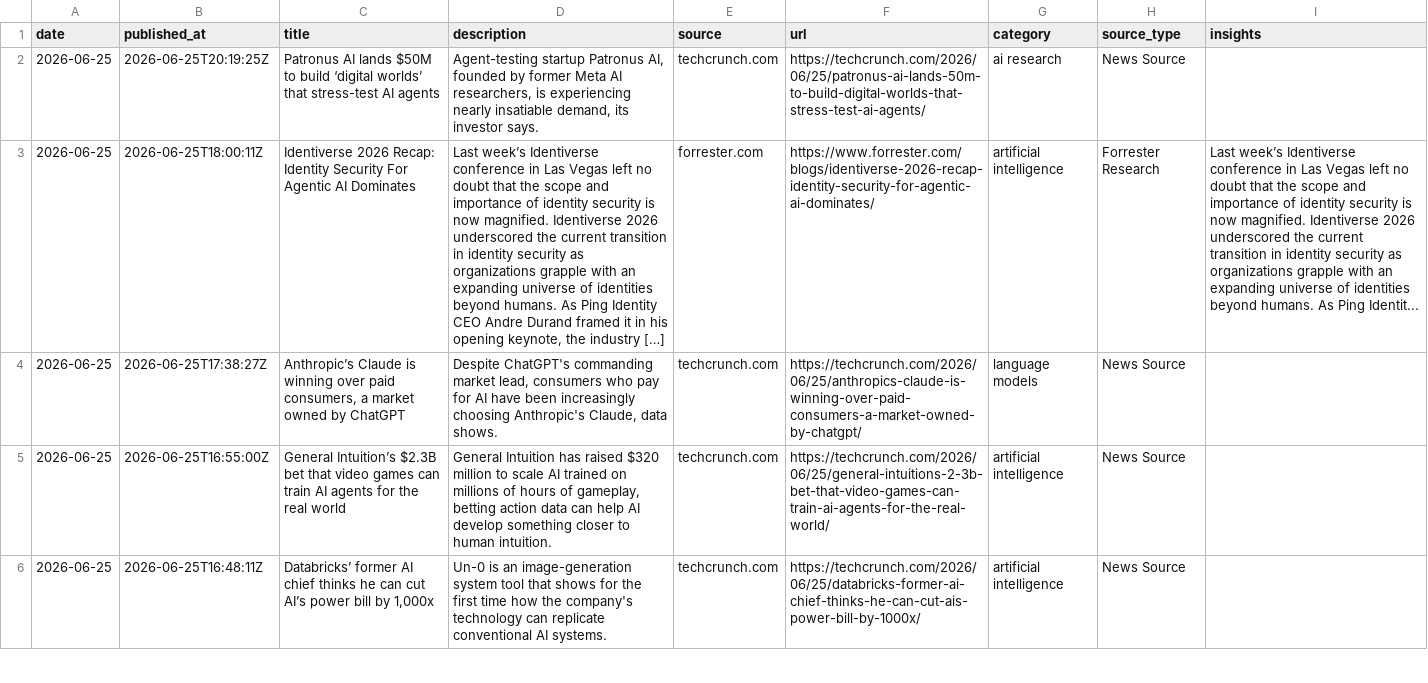
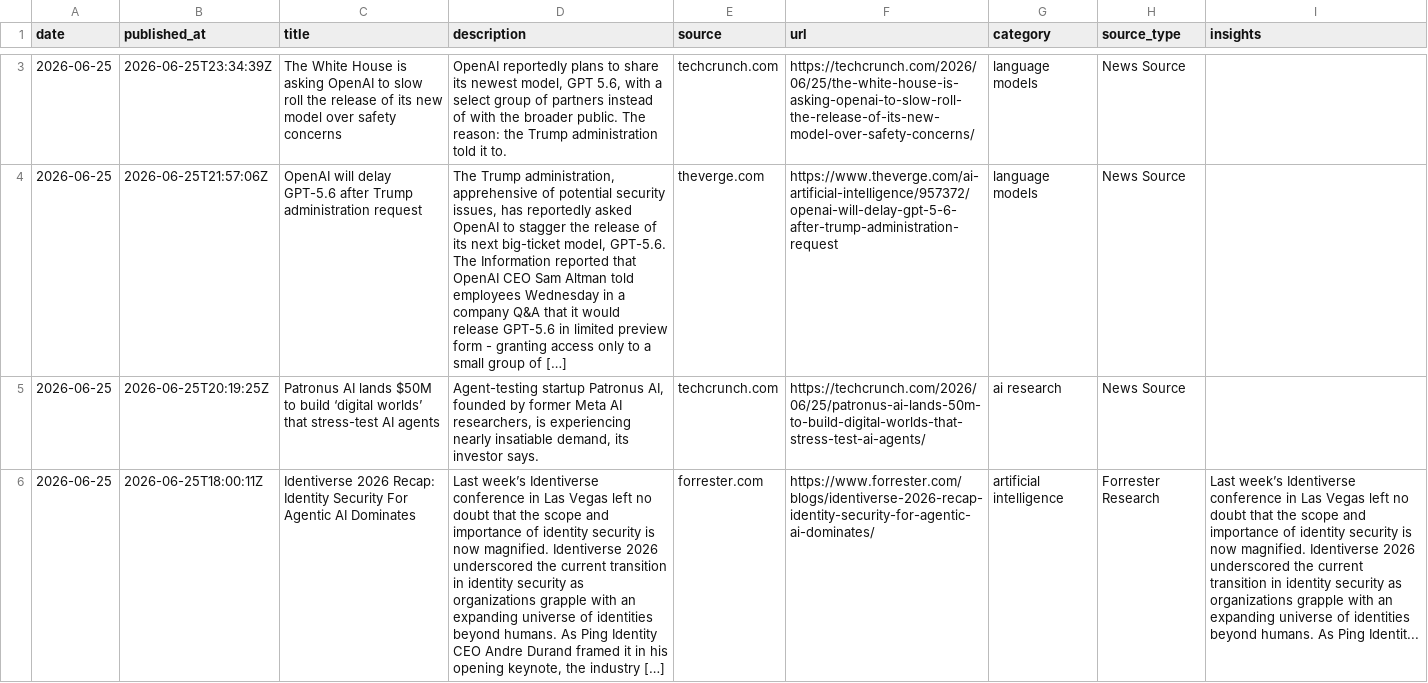
Before and after one commit to StevieSimsII/AiNewsDaily, a CSV file: docs/data/ai_news.csv, drawn as a sheet; only a part is shown, gaps mark what is left out; the shorter side is filled out with more unchanged rows; the diff covers the shown part only; the diff names each change by its address in the sheet, - before the commit and + after, or states it on an @@ line.

```diff
--- a/docs/data/ai_news.csv
+++ b/docs/data/ai_news.csv
+row 3: 2026-06-25 | 2026-06-25T23:34:39Z | The White House is asking OpenAI to slow roll the release of its new model over safety concerns | OpenAI reportedly plans to share its newest model, GPT 5.6, with a select group of partners instead of with the broader public. The reason: the Trump administration told it to. | techcrunch.com | https://techcrunch.com/2026/06/25/the-white-house-is-asking-openai-to-slow-roll-the-release-of-its-new-model-over-safety-concerns/ | language models | News Source
+row 4: 2026-06-25 | 2026-06-25T21:57:06Z | OpenAI will delay GPT-5.6 after Trump administration request | The Trump administration, apprehensive of potential security issues, has reportedly asked OpenAI to stagger the release of its next big-ticket model, GPT-5.6. The Information reported that OpenAI CEO Sam Altman told employees Wednesday in a company Q&A that it would release GPT-5.6 in limited preview form - granting access only to a small group of […] | theverge.com | https://www.theverge.com/ai-artificial-intelligence/957372/openai-will-delay-gpt-5-6-after-trump-administration-request | language models | News Source
```
Also changed, not shown: 1 added row elsewhere in this file, 4 other files.
